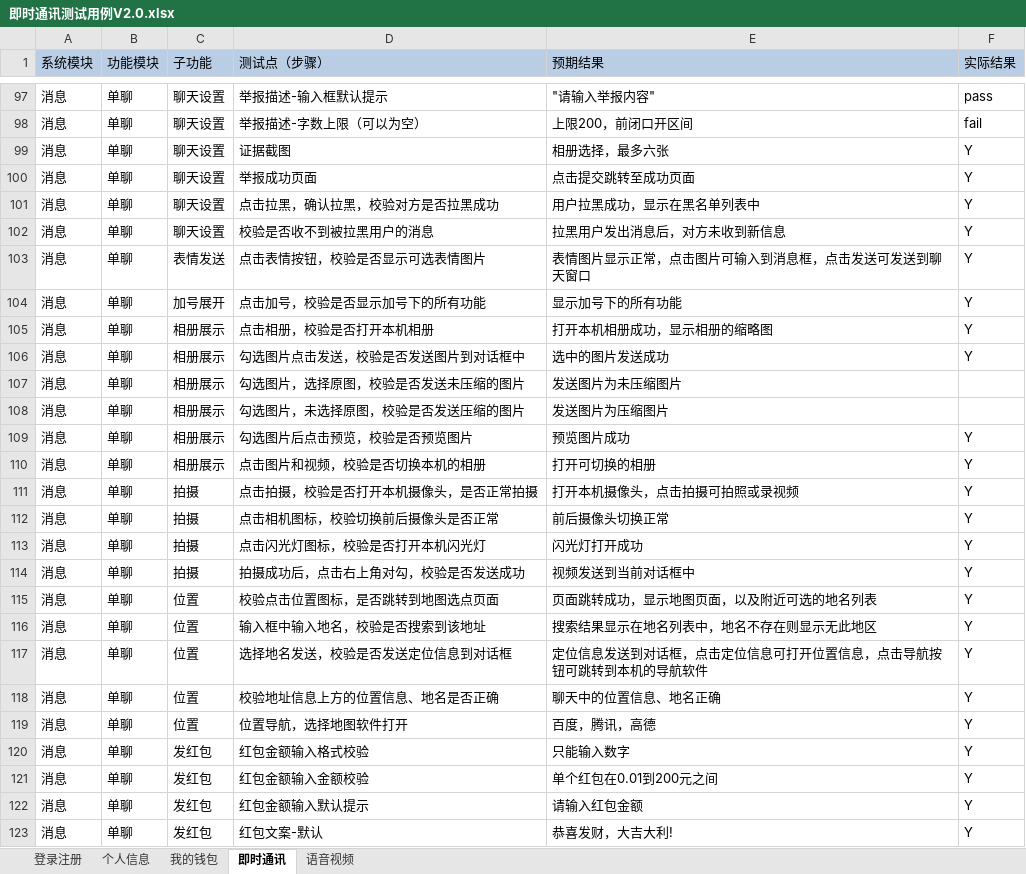
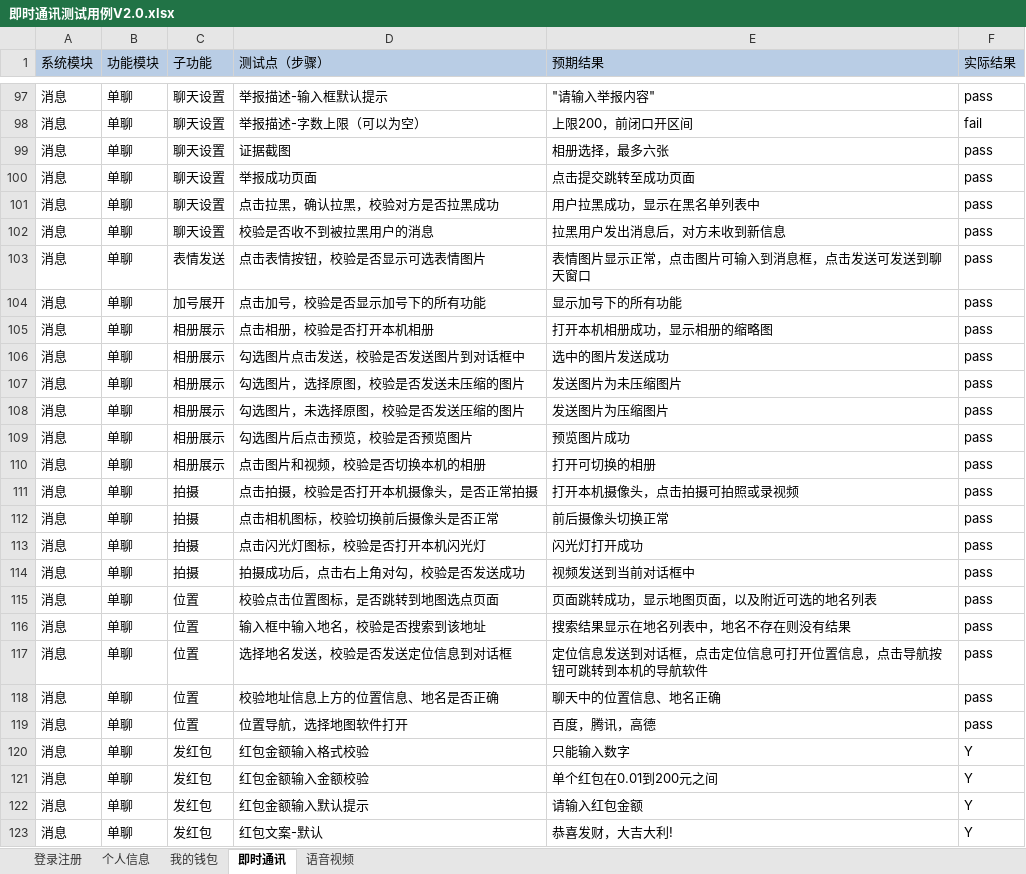
Before and after one commit to gaopenghong/Test_Api_App, an Excel workbook: data/即时通讯测试用例V2.0.xlsx, sheet 即时通讯, drawn as a sheet; only a part is shown, gaps mark what is left out; values as stored, in another font and other column widths than the file's, no borders; the diff names each change by its address in the sheet, - before the commit and + after, or states it on an @@ line.

Commit message:
保存文件

```diff
--- a/data/即时通讯测试用例V2.0.xlsx (sheet 即时通讯)
+++ b/data/即时通讯测试用例V2.0.xlsx (sheet 即时通讯)
-F99:F106 (实际结果): Y
+F99:F106 (实际结果): pass
-F107:F108 (实际结果): (empty)
+F107:F108 (实际结果): pass
-F109:F119 (实际结果): Y
+F109:F119 (实际结果): pass
-E116 (预期结果): 搜索结果显示在地名列表中，地名不存在则显示无此地区
+E116 (预期结果): 搜索结果显示在地名列表中，地名不存在则没有结果
```
